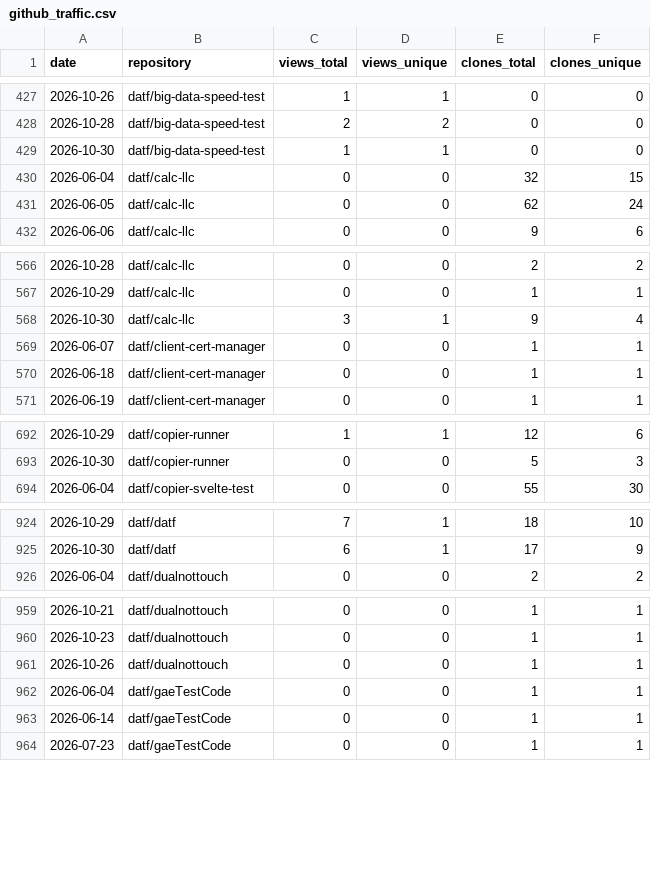
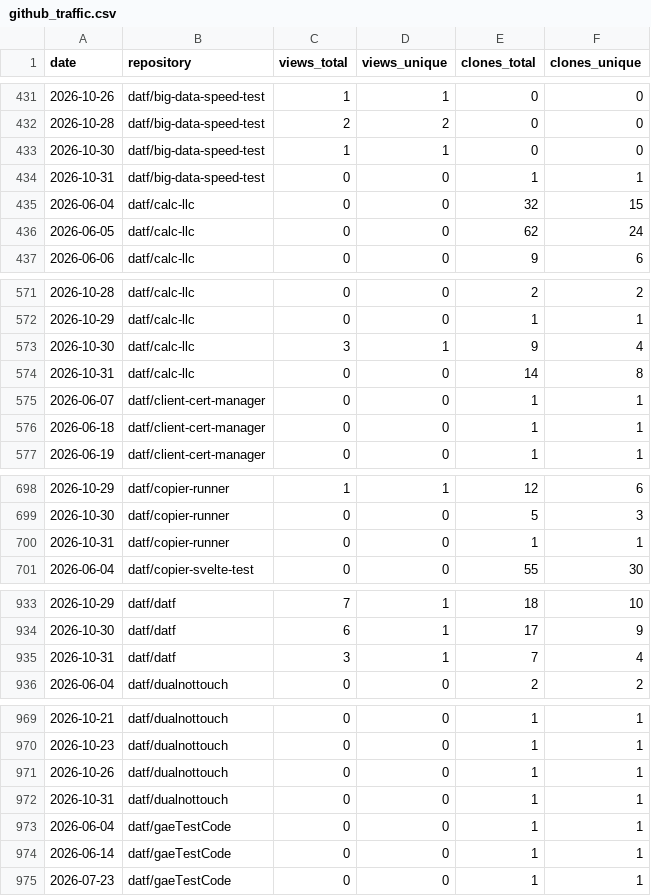
Before and after one commit to datf/datf, a CSV file: data/github_traffic.csv, drawn as a sheet; only a part is shown, gaps mark what is left out; the diff covers the shown part only.

```diff
--- a/data/github_traffic.csv
+++ b/data/github_traffic.csv
@@ -429,2 +433,3 @@ date,repository,views_total,views_unique,clones_total,clones_unique
 2026-10-30,datf/big-data-speed-test,1,1,0,0
+2026-10-31,datf/big-data-speed-test,0,0,1,1
 2026-06-04,datf/calc-llc,0,0,32,15
@@ -568,2 +573,3 @@ date,repository,views_total,views_unique,clones_total,clones_unique
 2026-10-30,datf/calc-llc,3,1,9,4
+2026-10-31,datf/calc-llc,0,0,14,8
 2026-06-07,datf/client-cert-manager,0,0,1,1
@@ -693,2 +699,3 @@ date,repository,views_total,views_unique,clones_total,clones_unique
 2026-10-30,datf/copier-runner,0,0,5,3
+2026-10-31,datf/copier-runner,0,0,1,1
 2026-06-04,datf/copier-svelte-test,0,0,55,30
@@ -925,2 +934,3 @@ date,repository,views_total,views_unique,clones_total,clones_unique
 2026-10-30,datf/datf,6,1,17,9
+2026-10-31,datf/datf,3,1,7,4
 2026-06-04,datf/dualnottouch,0,0,2,2
@@ -961,2 +971,3 @@ date,repository,views_total,views_unique,clones_total,clones_unique
 2026-10-26,datf/dualnottouch,0,0,1,1
+2026-10-31,datf/dualnottouch,0,0,1,1
 2026-06-04,datf/gaeTestCode,0,0,1,1
```
Also changed, not shown: 15 added rows elsewhere in this file, data/github_referrers.csv, 1 other file.
